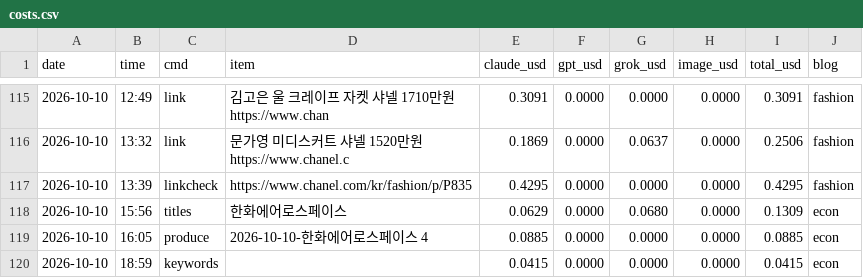
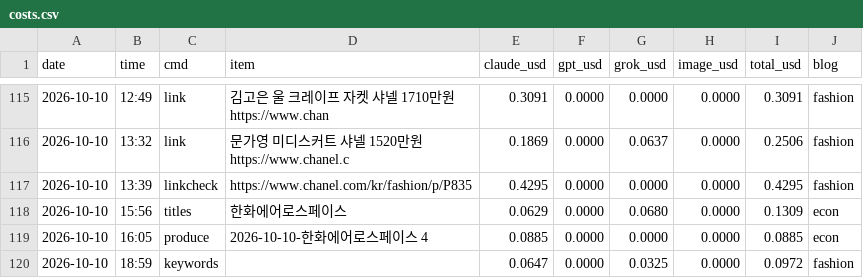
Before and after one commit to mahatera9218-create/shorts-engine, a CSV file: econ/costs.csv, drawn as a sheet; only a part is shown, gaps mark what is left out.

```diff
--- a/econ/costs.csv
+++ b/econ/costs.csv
@@ -127,2 +127,2 @@ https://www.chanel.c",0.1869,0.0000,0.0637,0.0000,0.2506,fashion
 2026-10-10,16:05,produce,2026-10-10-한화에어로스페이스 4,0.0885,0.0000,0.0000,0.0000,0.0885,econ
-2026-10-10,18:59,keywords,,0.0415,0.0000,0.0000,0.0000,0.0415,econ
+2026-10-10,18:59,keywords,,0.0647,0.0000,0.0325,0.0000,0.0972,fashion
```
Also changed, not shown: 2 other files.
